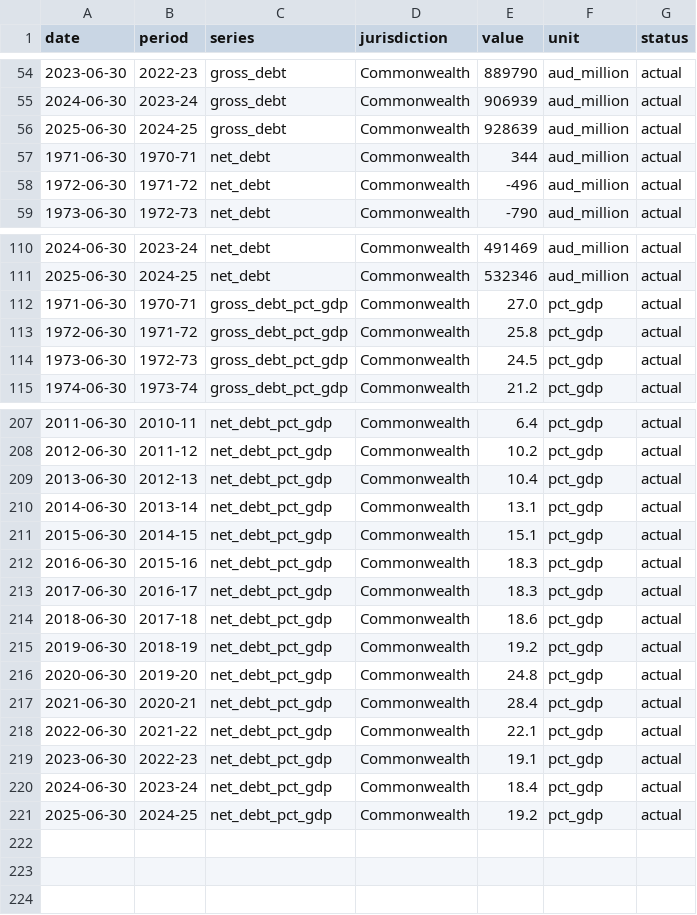
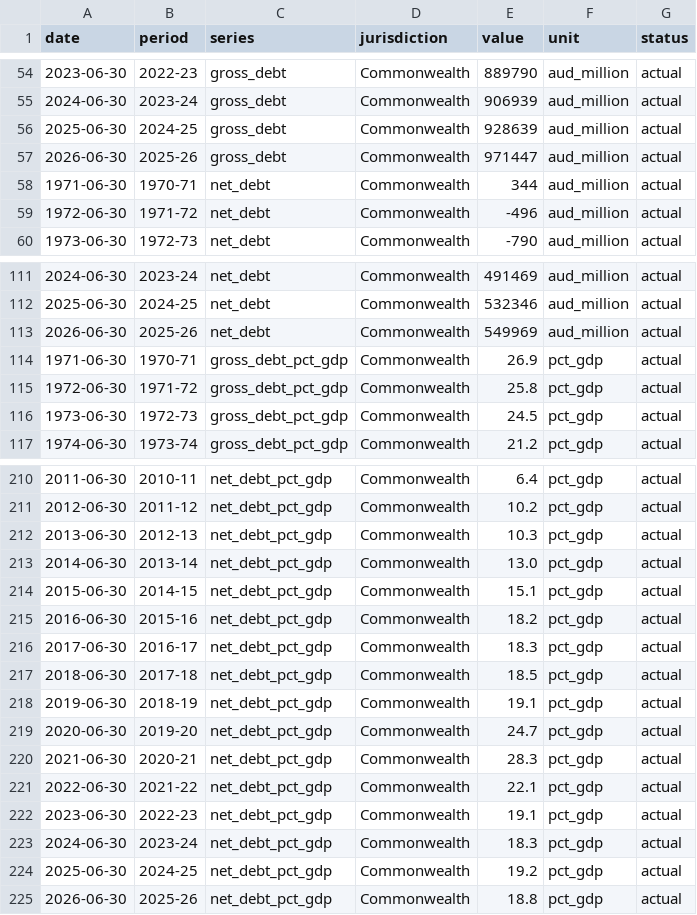
Before and after one commit to toohardbasket-lab/gov-metrics, a CSV file: metrics/commonwealth-debt/data.csv, drawn as a sheet; only a part is shown, gaps mark what is left out; the diff covers the shown part only.

```diff
--- a/metrics/commonwealth-debt/data.csv
+++ b/metrics/commonwealth-debt/data.csv
@@ -56,2 +56,3 @@ date,period,series,jurisdiction,value,unit,status
 2025-06-30,2024-25,gross_debt,Commonwealth,928639,aud_million,actual
+2026-06-30,2025-26,gross_debt,Commonwealth,971447,aud_million,actual
 1971-06-30,1970-71,net_debt,Commonwealth,344,aud_million,actual
@@ -111,3 +112,4 @@ date,period,series,jurisdiction,value,unit,status
 2025-06-30,2024-25,net_debt,Commonwealth,532346,aud_million,actual
-1971-06-30,1970-71,gross_debt_pct_gdp,Commonwealth,27.0,pct_gdp,actual
+2026-06-30,2025-26,net_debt,Commonwealth,549969,aud_million,actual
+1971-06-30,1970-71,gross_debt_pct_gdp,Commonwealth,26.9,pct_gdp,actual
 1972-06-30,1971-72,gross_debt_pct_gdp,Commonwealth,25.8,pct_gdp,actual
@@ -208,14 +211,15 @@ date,period,series,jurisdiction,value,unit,status
 2012-06-30,2011-12,net_debt_pct_gdp,Commonwealth,10.2,pct_gdp,actual
-2013-06-30,2012-13,net_debt_pct_gdp,Commonwealth,10.4,pct_gdp,actual
-2014-06-30,2013-14,net_debt_pct_gdp,Commonwealth,13.1,pct_gdp,actual
+2013-06-30,2012-13,net_debt_pct_gdp,Commonwealth,10.3,pct_gdp,actual
+2014-06-30,2013-14,net_debt_pct_gdp,Commonwealth,13.0,pct_gdp,actual
 2015-06-30,2014-15,net_debt_pct_gdp,Commonwealth,15.1,pct_gdp,actual
-2016-06-30,2015-16,net_debt_pct_gdp,Commonwealth,18.3,pct_gdp,actual
+2016-06-30,2015-16,net_debt_pct_gdp,Commonwealth,18.2,pct_gdp,actual
 2017-06-30,2016-17,net_debt_pct_gdp,Commonwealth,18.3,pct_gdp,actual
-2018-06-30,2017-18,net_debt_pct_gdp,Commonwealth,18.6,pct_gdp,actual
-2019-06-30,2018-19,net_debt_pct_gdp,Commonwealth,19.2,pct_gdp,actual
-2020-06-30,2019-20,net_debt_pct_gdp,Commonwealth,24.8,pct_gdp,actual
-2021-06-30,2020-21,net_debt_pct_gdp,Commonwealth,28.4,pct_gdp,actual
+2018-06-30,2017-18,net_debt_pct_gdp,Commonwealth,18.5,pct_gdp,actual
+2019-06-30,2018-19,net_debt_pct_gdp,Commonwealth,19.1,pct_gdp,actual
+2020-06-30,2019-20,net_debt_pct_gdp,Commonwealth,24.7,pct_gdp,actual
+2021-06-30,2020-21,net_debt_pct_gdp,Commonwealth,28.3,pct_gdp,actual
 2022-06-30,2021-22,net_debt_pct_gdp,Commonwealth,22.1,pct_gdp,actual
 2023-06-30,2022-23,net_debt_pct_gdp,Commonwealth,19.1,pct_gdp,actual
-2024-06-30,2023-24,net_debt_pct_gdp,Commonwealth,18.4,pct_gdp,actual
+2024-06-30,2023-24,net_debt_pct_gdp,Commonwealth,18.3,pct_gdp,actual
 2025-06-30,2024-25,net_debt_pct_gdp,Commonwealth,19.2,pct_gdp,actual
+2026-06-30,2025-26,net_debt_pct_gdp,Commonwealth,18.8,pct_gdp,actual
```
Also changed, not shown: 1 added row and 26 edited cells elsewhere in this file, shared/cpi_june.csv, 23 other files.
